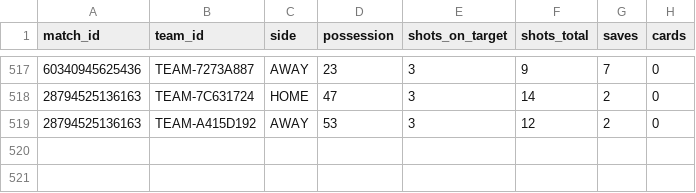
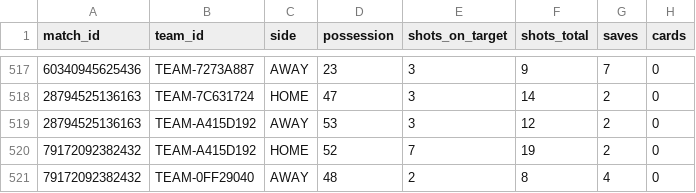
Before and after one commit to RubenDAW-dev/TFG-Back, a CSV file: tfg/src/main/resources/csv/TEAM_MATCH_STATS_FINAL.csv, drawn as a sheet; only a part is shown, gaps mark what is left out; the diff names each change by its address in the sheet, - before the commit and + after, or states it on an @@ line.

```diff
--- a/tfg/src/main/resources/csv/TEAM_MATCH_STATS_FINAL.csv
+++ b/tfg/src/main/resources/csv/TEAM_MATCH_STATS_FINAL.csv
+row 520: 79172092382432 | TEAM-A415D192 | HOME | 52 | 7 | 19 | 2 | 0
+row 521: 79172092382432 | TEAM-0FF29040 | AWAY | 48 | 2 | 8 | 4 | 0
```
Also changed, not shown: tfg/src/main/resources/csv/PARTIDOS_FINAL.CSV, tfg/src/main/resources/csv/TEAM_STATS_FINAL.CSV, 31 other files.
